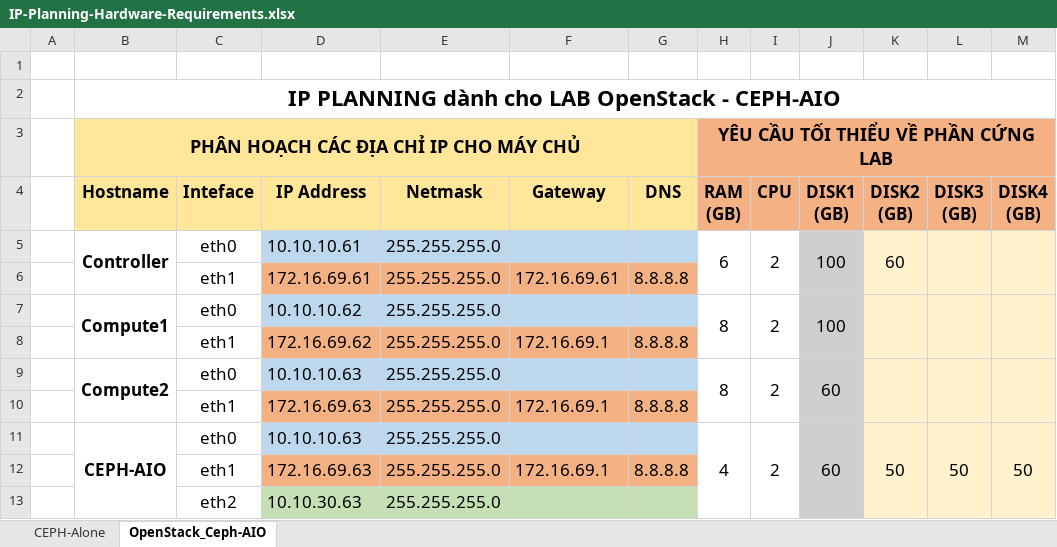
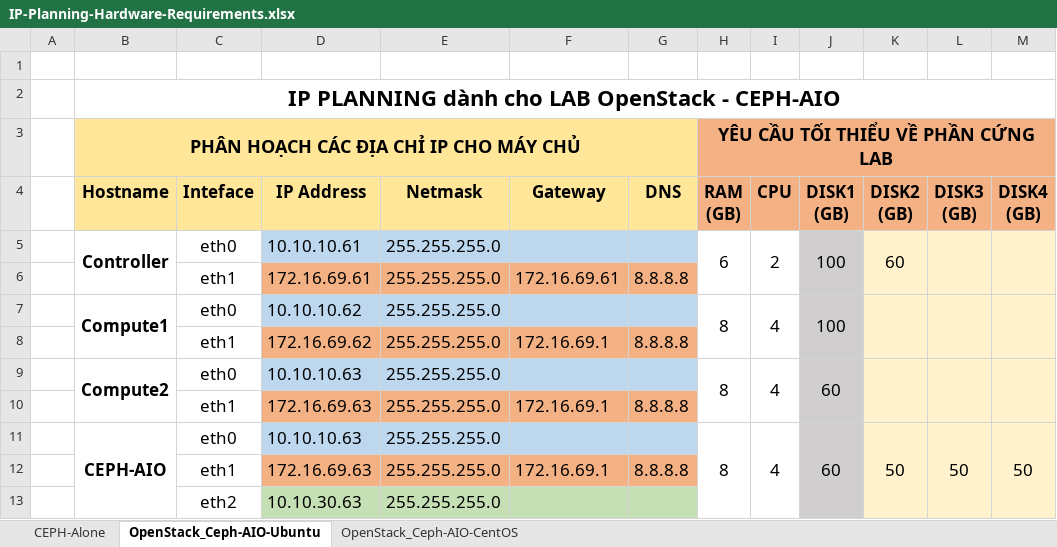
Before and after one commit to hocchudong/ghichep-CEPH, an Excel workbook: tools/IP-Planning-Hardware-Requirements.xlsx, sheet OpenStack_Ceph-AIO-Ubuntu, drawn as a sheet; only a part is shown; values as stored, in another font and other column widths than the file's, no borders; the diff names each change by its address in the sheet, - before the commit and + after, or states it on an @@ line.

```diff
--- a/tools/IP-Planning-Hardware-Requirements.xlsx (sheet OpenStack_Ceph-AIO-Ubuntu)
+++ b/tools/IP-Planning-Hardware-Requirements.xlsx (sheet OpenStack_Ceph-AIO-Ubuntu)
-sheet tab: OpenStack_Ceph-AIO
+sheet tab: OpenStack_Ceph-AIO-Ubuntu
+sheet tab: OpenStack_Ceph-AIO-CentOS
-I7 (CPU): 2
+I7 (CPU): 4
-I9 (CPU): 2
+I9 (CPU): 4
-H11 (RAM (GB)): 4
+H11 (RAM (GB)): 8
-I11 (CPU): 2
+I11 (CPU): 4
```
Also changed, not shown: 4 other files.
